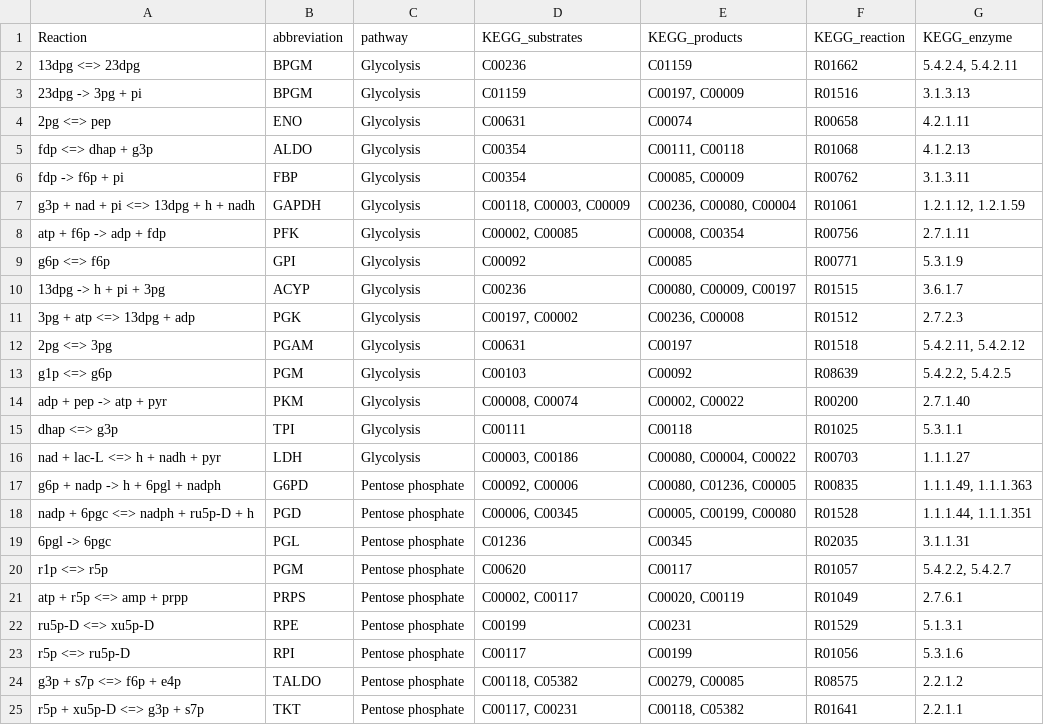
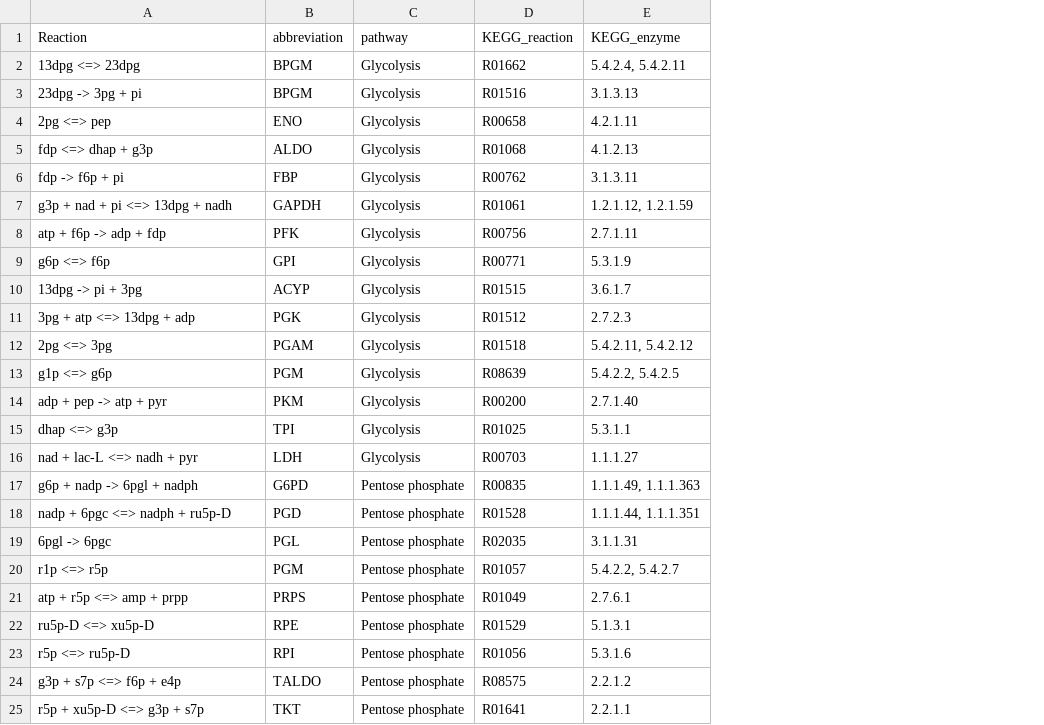
Before and after one commit to cdiener/kcone-paper, a CSV file: reactions.csv, drawn as a sheet; only a part is shown; the diff covers the shown part only; the diff names each change by its address in the sheet, - before the commit and + after, or states it on an @@ line.

```diff
--- a/reactions.csv
+++ b/reactions.csv
-column D (KEGG_substrates), rows 2-25: C00236 | C01159 | C00631 | C00354 | C00354 | C00118, C00003, C00009 | C00002, C00085 | C00092 | C00236 | C00197, C00002 | C00631 | C00103 | C00008, C00074 | C00111 | C00003, C00186 | C00092, C00006 | C00006, C00345 | C01236 | C00620 | C00002, C00117 | C00199 | C00117 | C00118, C05382 | C00117, C00231
-column E (KEGG_products), rows 2-25: C01159 | C00197, C00009 | C00074 | C00111, C00118 | C00085, C00009 | C00236, C00080, C00004 | C00008, C00354 | C00085 | C00080, C00009, C00197 | C00236, C00008 | C00197 | C00092 | C00002, C00022 | C00118 | C00080, C00004, C00022 | C00080, C01236, C00005 | C00005, C00199, C00080 | C00345 | C00117 | C00020, C00119 | C00231 | C00199 | C00279, C00085 | C00118, C05382
-A7 (Reaction): g3p + nad + pi <=> 13dpg + h + nadh
+A7 (Reaction): g3p + nad + pi <=> 13dpg + nadh
-A10 (Reaction): 13dpg -> h + pi + 3pg
+A10 (Reaction): 13dpg -> pi + 3pg
-A16 (Reaction): nad + lac-L <=> h + nadh + pyr
+A16 (Reaction): nad + lac-L <=> nadh + pyr
-A17 (Reaction): g6p + nadp -> h + 6pgl + nadph
+A17 (Reaction): g6p + nadp -> 6pgl + nadph
-A18 (Reaction): nadp + 6pgc <=> nadph + ru5p-D + h
+A18 (Reaction): nadp + 6pgc <=> nadph + ru5p-D
```
Also changed, not shown: 1 removed row and 16 edited cells elsewhere in this file, ge_samples.csv, id_map.csv, 5 other files.
